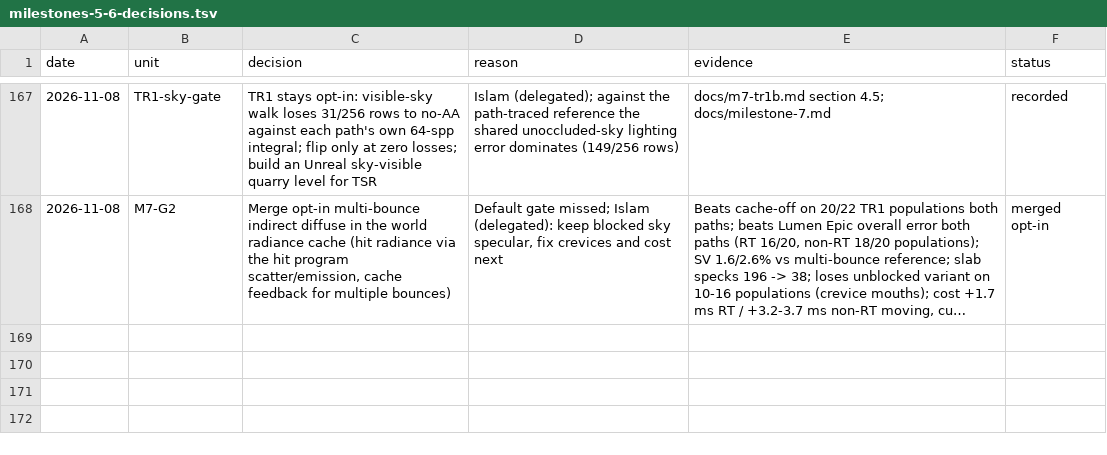
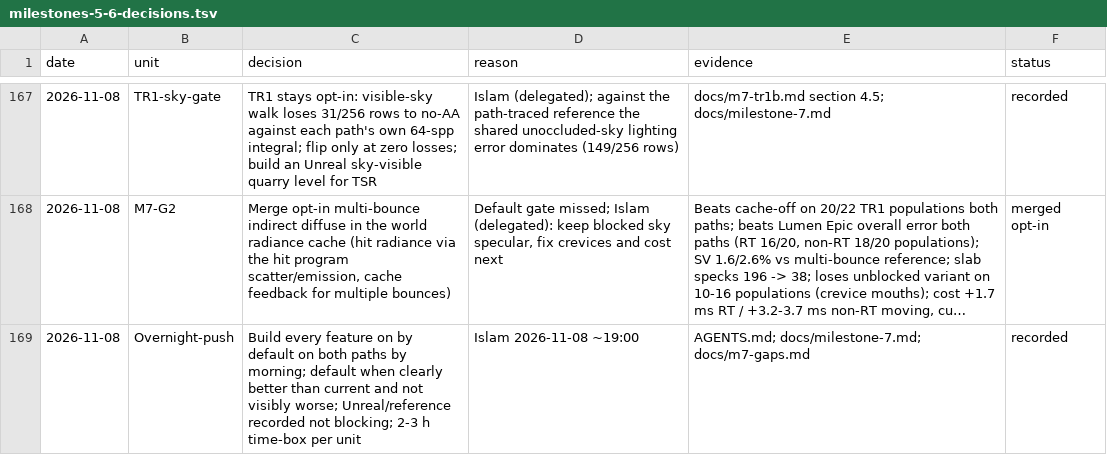
Before and after one commit to Ara-Engine/renderlab, a TSV file: docs/milestones-5-6-decisions.tsv, drawn as a sheet; only a part is shown, gaps mark what is left out; long unchanged cells end in …; the diff names each change by its address in the sheet, - before the commit and + after, or states it on an @@ line.

Commit message:
Record Islam's overnight complete-base push rules

```diff
--- a/docs/milestones-5-6-decisions.tsv
+++ b/docs/milestones-5-6-decisions.tsv
+row 169: 2026-11-08 | Overnight-push | Build every feature on by default on both paths by morning; default when clearly better than current and not visibly worse; Unreal/reference recorded not blocking; 2-3 h time-box per unit | Islam 2026-11-08 ~19:00 | AGENTS.md; docs/milestone-7.md; docs/m7-gaps.md | recorded
```
Also changed, not shown: 3 other files.
